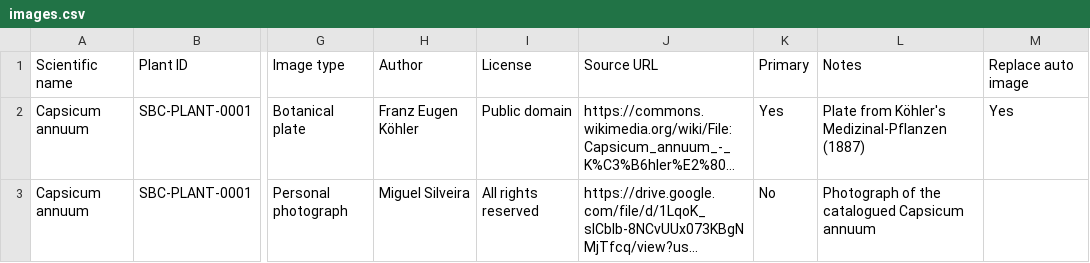
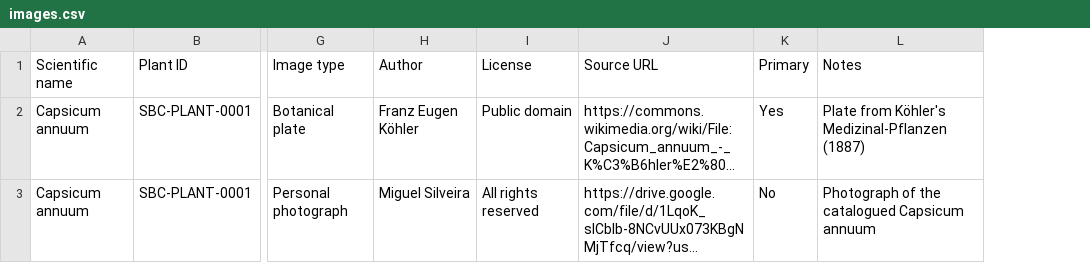
Before and after one commit to Driftwoodye/Driftwood-Garden, a CSV file: images.csv, drawn as a sheet; only a part is shown, gaps mark what is left out; long unchanged cells end in …; the diff names each change by its address in the sheet, - before the commit and + after, or states it on an @@ line.

```diff
--- a/images.csv
+++ b/images.csv
-column M, rows 1-2: Replace auto image | Yes
```
